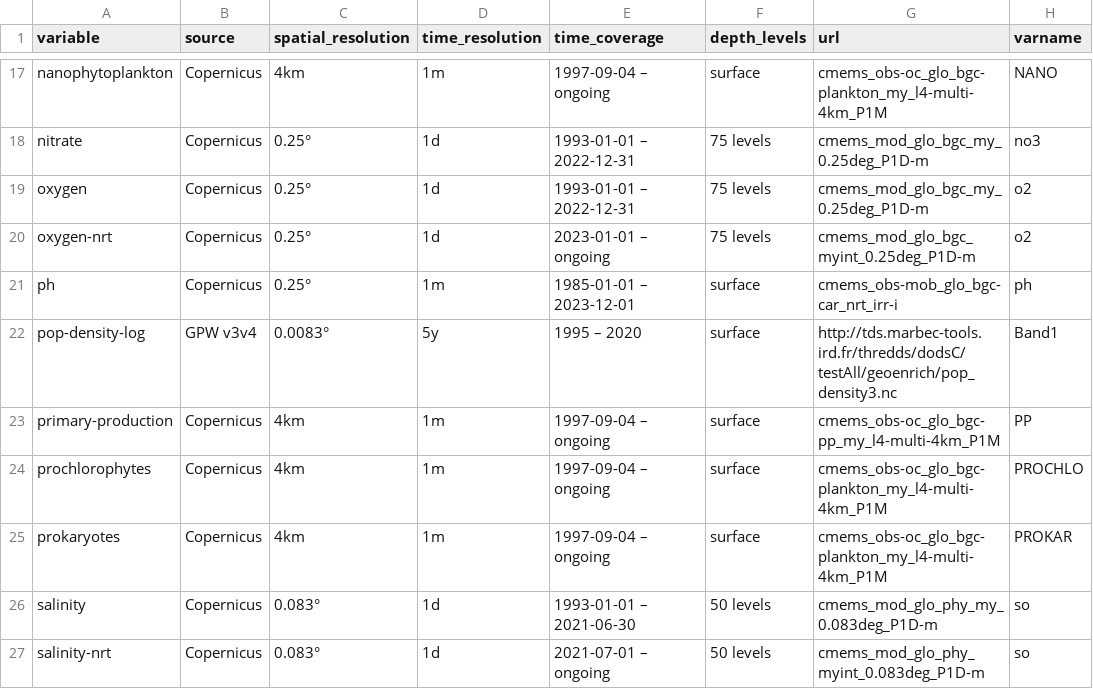
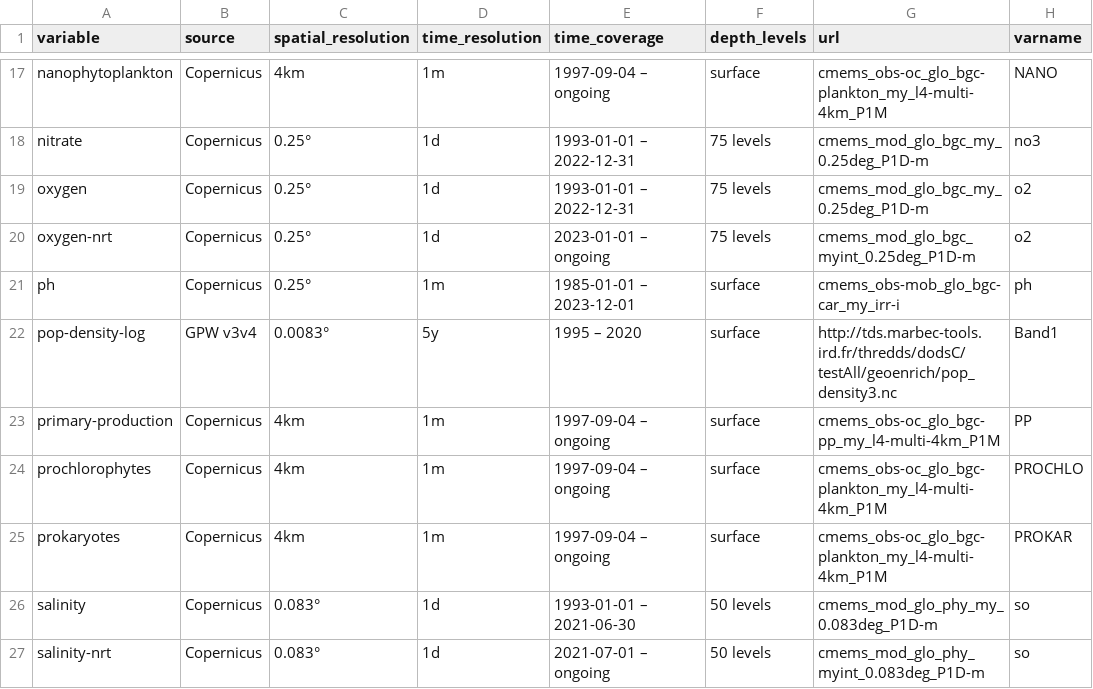
Before and after one commit to morand-g/geoenrich, a CSV file: geoenrich/data/catalog.csv, drawn as a sheet; only a part is shown, gaps mark what is left out.

Commit message:
Updated dataset reference for ph

```diff
--- a/geoenrich/data/catalog.csv
+++ b/geoenrich/data/catalog.csv
@@ -20,3 +20,3 @@ oxygen,Copernicus,0.25°,1d,1993-01-01 – 2022-12-31,75 levels,cmems_mod_glo_bg
 oxygen-nrt,Copernicus,0.25°,1d,2023-01-01 – ongoing,75 levels,cmems_mod_glo_bgc_myint_0.25deg_P1D-m,o2
-ph,Copernicus,0.25°,1m,1985-01-01 – 2023-12-01,surface,cmems_obs-mob_glo_bgc-car_nrt_irr-i,ph
+ph,Copernicus,0.25°,1m,1985-01-01 – 2023-12-01,surface,cmems_obs-mob_glo_bgc-car_my_irr-i,ph
 pop-density-log,GPW v3v4,0.0083°,5y,1995 – 2020,surface,http://tds.marbec-tools.ird.fr/thredds/dodsC/testAll/geoenrich/pop_density3.nc,Band1
```
